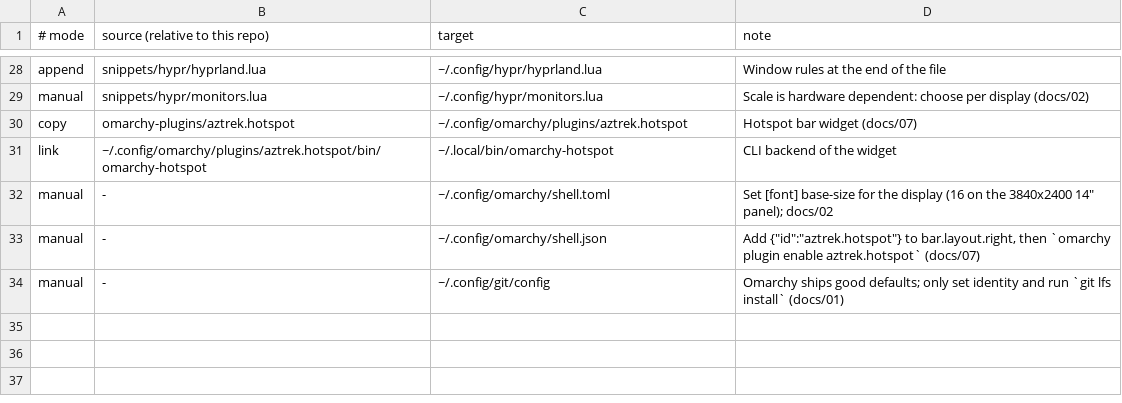
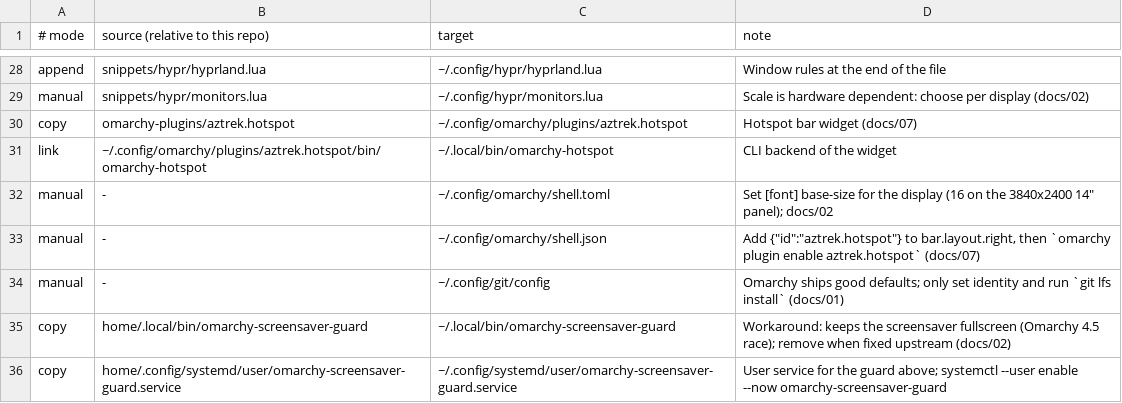
Before and after one commit to mirza-ahsan/configs, a TSV file: manifest.tsv, drawn as a sheet; only a part is shown, gaps mark what is left out.

Commit message:
add screensaver fullscreen guard workaround

```diff
--- a/manifest.tsv
+++ b/manifest.tsv
@@ -34 +34,3 @@ manual	-	~/.config/omarchy/shell.json	Add {"id":"aztrek.hotspot"} to bar.layout.
 manual	-	~/.config/git/config	Omarchy ships good defaults; only set identity and run `git lfs install` (docs/01)
+copy	home/.local/bin/omarchy-screensaver-guard	~/.local/bin/omarchy-screensaver-guard	Workaround: keeps the screensaver fullscreen (Omarchy 4.5 race); remove when fixed upstream (docs/02)
+copy	home/.config/systemd/user/omarchy-screensaver-guard.service	~/.config/systemd/user/omarchy-screensaver-guard.service	User service for the guard above; systemctl --user enable --now omarchy-screensaver-guard
```
Also changed, not shown: 3 other files.
